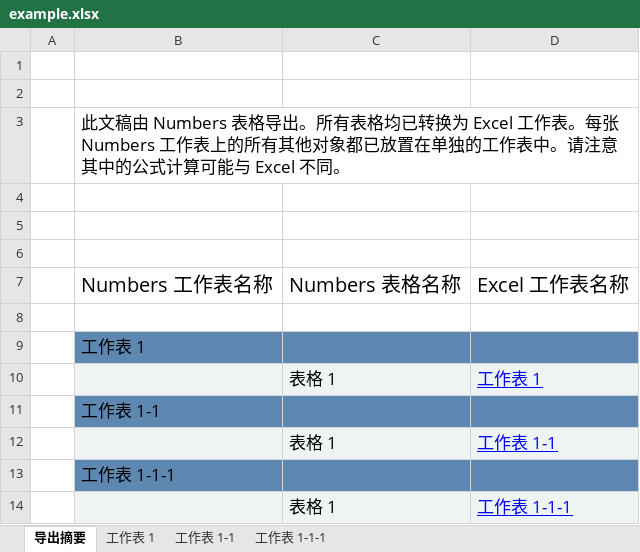
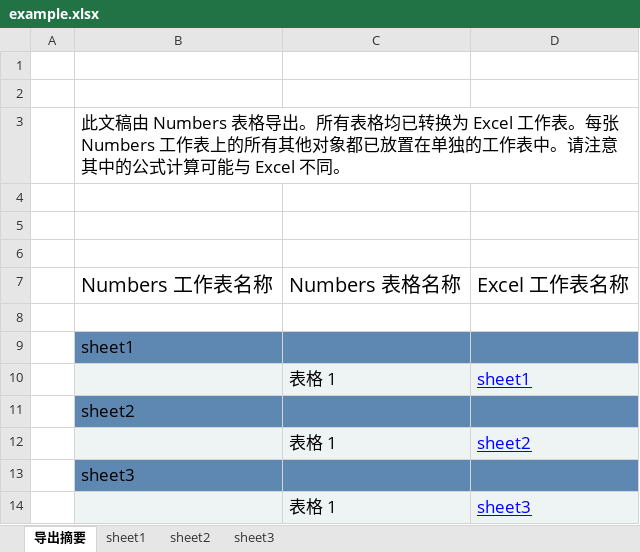
Before and after one commit to luxihua201010028/pythonexmple20210510, an Excel workbook: excel/example.xlsx, sheet 导出摘要, drawn as a sheet; values as stored, in another font and other column widths than the file's, no borders; the diff names each change by its address in the sheet, - before the commit and + after, or states it on an @@ line.

```diff
--- a/excel/example.xlsx (sheet 导出摘要)
+++ b/excel/example.xlsx (sheet 导出摘要)
-sheet tab: 工作表 1
+sheet tab: sheet1
-sheet tab: 工作表 1-1
+sheet tab: sheet2
-sheet tab: 工作表 1-1-1
+sheet tab: sheet3
-B9: 工作表 1
+B9: sheet1
-D10: 工作表 1
+D10: sheet1
-B11: 工作表 1-1
+B11: sheet2
-D12: 工作表 1-1
+D12: sheet2
-B13: 工作表 1-1-1
+B13: sheet3
-D14: 工作表 1-1-1
+D14: sheet3
```
Also changed, not shown: sheet sheet2, sheet sheet3, formulas that keep their value, 3 other files.
